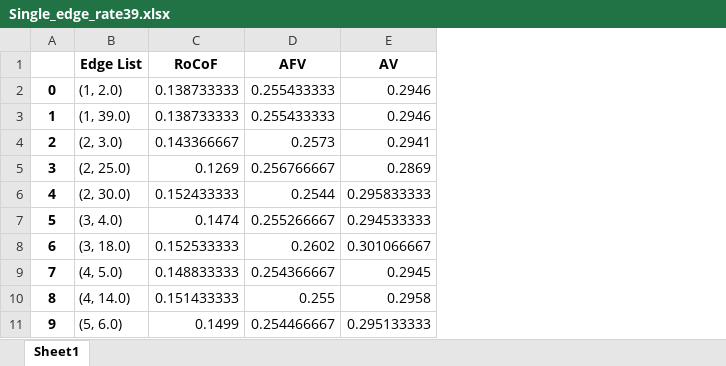
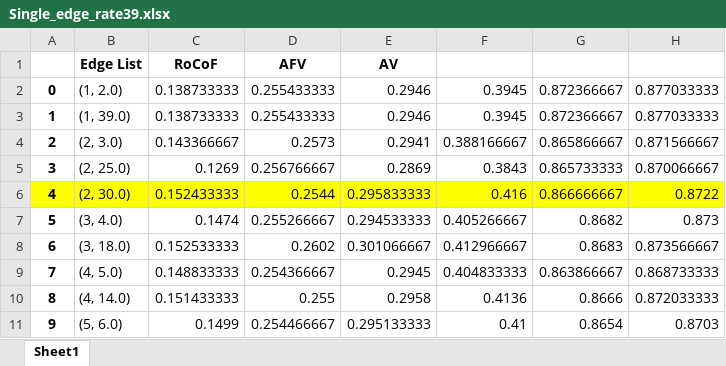
Before and after one commit to weiting1029/PowerFailure, an Excel workbook: tables/Single_edge_rate39.xlsx, sheet Sheet1, drawn as a sheet; only a part is shown; values as stored, in another font and other column widths than the file's, no borders; the diff names each change by its address in the sheet, - before the commit and + after, or states it on an @@ line.

```diff
--- a/tables/Single_edge_rate39.xlsx (sheet Sheet1)
+++ b/tables/Single_edge_rate39.xlsx (sheet Sheet1)
+column F, rows 2-11: 0.3945 | 0.3945 | 0.388166667 | 0.3843 | 0.416 | 0.405266667 | 0.412966667 | 0.404833333 | 0.4136 | 0.41
+column G, rows 2-11: 0.872366667 | 0.872366667 | 0.865866667 | 0.865733333 | 0.866666667 | 0.8682 | 0.8683 | 0.863866667 | 0.8666 | 0.8654
+column H, rows 2-11: 0.877033333 | 0.877033333 | 0.871566667 | 0.870066667 | 0.8722 | 0.873 | 0.873566667 | 0.868733333 | 0.872033333 | 0.8703
-A6:E6 fill: none
+A6:E6 fill: #FFFF00
```
Also changed, not shown: 8 other files.
